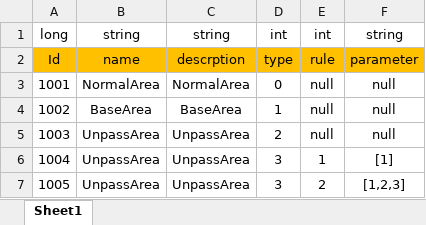
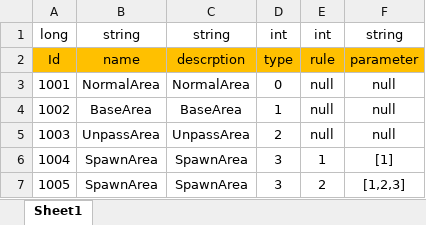
Before and after one commit to Chuyang1996/Nameless_Temp, an Excel workbook: GameDesign/ExcelData/Area_Data.xlsx, sheet Sheet1, drawn as a sheet; values as stored, in another font and other column widths than the file's, no borders; the diff names each change by its address in the sheet, - before the commit and + after, or states it on an @@ line.

```diff
--- a/GameDesign/ExcelData/Area_Data.xlsx (sheet Sheet1)
+++ b/GameDesign/ExcelData/Area_Data.xlsx (sheet Sheet1)
-B6:B7: UnpassArea
+B6:B7: SpawnArea
-C6:C7: UnpassArea
+C6:C7: SpawnArea
```
Also changed, not shown: GameDesign/ExcelData/PawnGroup_Data.xlsx, 4 other files.
